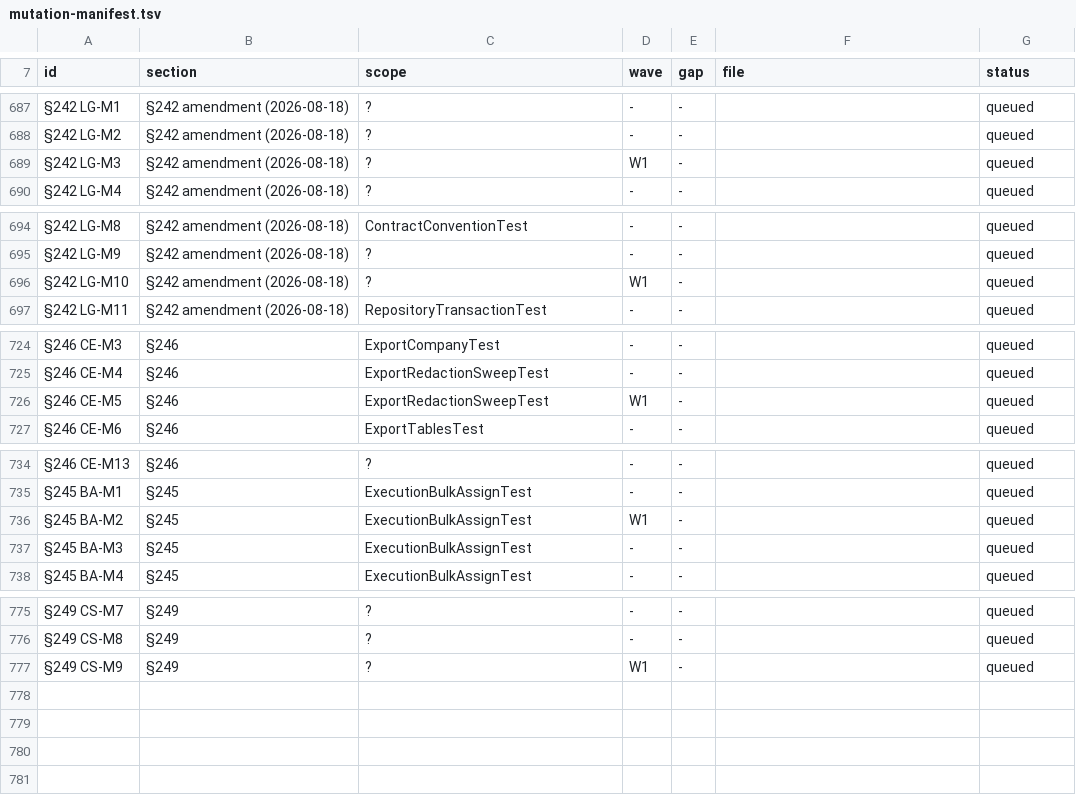
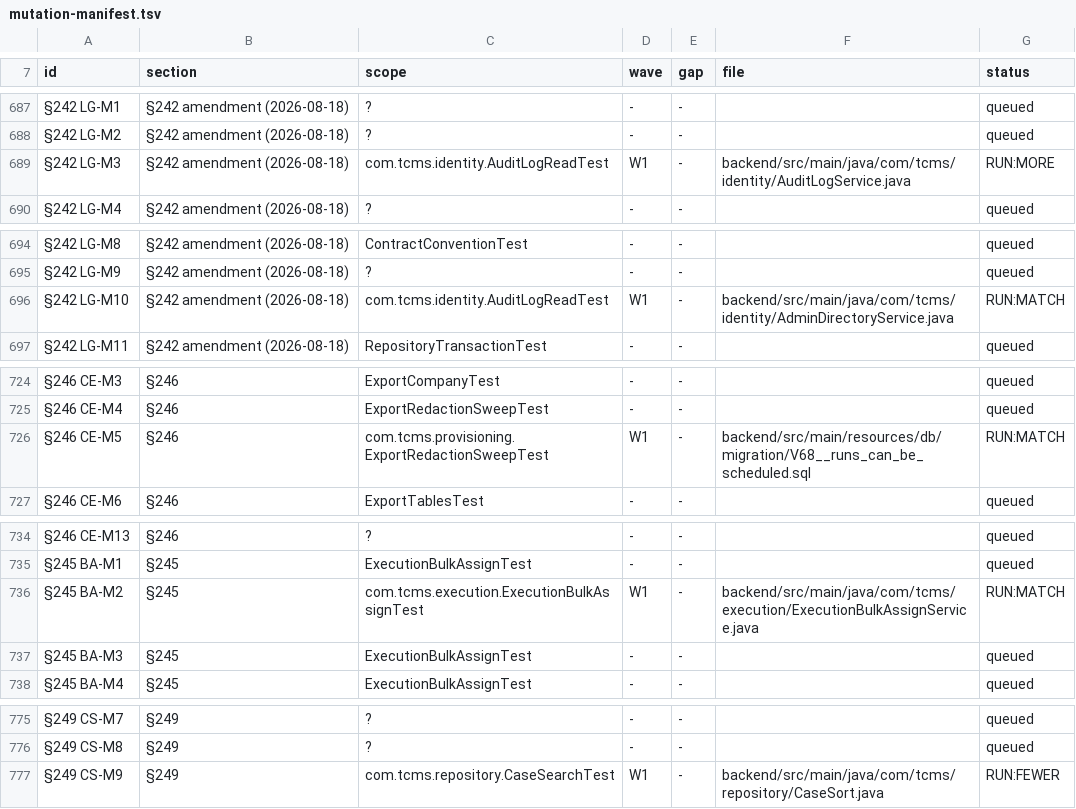
Before and after one commit to akotrulev/tcms, a TSV file: docs/verification/mutation-manifest.tsv, drawn as a sheet; only a part is shown, gaps mark what is left out; the diff covers the shown part only; the diff names each change by its address in the sheet, - before the commit and + after, or states it on an @@ line.

```diff
--- a/docs/verification/mutation-manifest.tsv
+++ b/docs/verification/mutation-manifest.tsv
-C689 (scope): ?
+C689 (scope): com.tcms.identity.AuditLogReadTest
-F689 (file): (empty)
+F689 (file): backend/src/main/java/com/tcms/identity/AuditLogService.java
-G689 (status): queued
+G689 (status): RUN:MORE
-C696 (scope): ?
+C696 (scope): com.tcms.identity.AuditLogReadTest
-F696 (file): (empty)
+F696 (file): backend/src/main/java/com/tcms/identity/AdminDirectoryService.java
-G696 (status): queued
+G696 (status): RUN:MATCH
-C726 (scope): ExportRedactionSweepTest
+C726 (scope): com.tcms.provisioning.ExportRedactionSweepTest
-F726 (file): (empty)
+F726 (file): backend/src/main/resources/db/migration/V68__runs_can_be_scheduled.sql
-G726 (status): queued
+G726 (status): RUN:MATCH
-C736 (scope): ExecutionBulkAssignTest
+C736 (scope): com.tcms.execution.ExecutionBulkAssignTest
-F736 (file): (empty)
+F736 (file): backend/src/main/java/com/tcms/execution/ExecutionBulkAssignService.java
-G736 (status): queued
+G736 (status): RUN:MATCH
-C777 (scope): ?
+C777 (scope): com.tcms.repository.CaseSearchTest
-F777 (file): (empty)
+F777 (file): backend/src/main/java/com/tcms/repository/CaseSort.java
-G777 (status): queued
+G777 (status): RUN:FEWER
```
Also changed, not shown: 27 edited cells elsewhere in this file, docs/verification/mutation-results.tsv, 2 other files.
